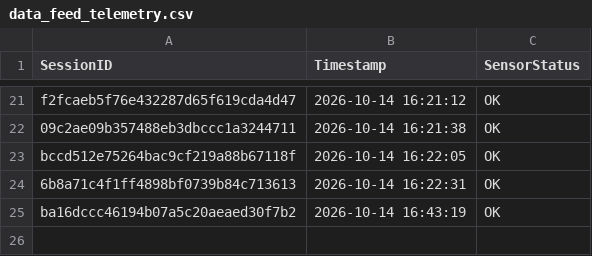
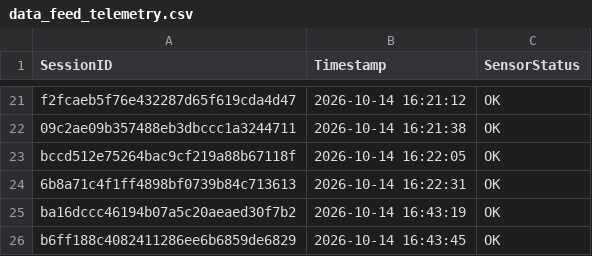
Before and after one commit to brunnojob/hardware-firmware-inventory-bridge, a CSV file: data_feed_telemetry.csv, drawn as a sheet; only a part is shown, gaps mark what is left out.

Commit message:
﻿chore(telemetry): update sensor readings log b6ff188c4082411286ee6b6859de6829
Simulated telemetry ping for IoT data ingestion test.

Co-authored-by: brunnojob <contato@brunnodev.store>

```diff
--- a/data_feed_telemetry.csv
+++ b/data_feed_telemetry.csv
@@ -25 +25,2 @@ bccd512e75264bac9cf219a88b67118f,2026-10-14 16:22:05,OK
 ba16dccc46194b07a5c20aeaed30f7b2,2026-10-14 16:43:19,OK
+b6ff188c4082411286ee6b6859de6829,2026-10-14 16:43:45,OK
```
